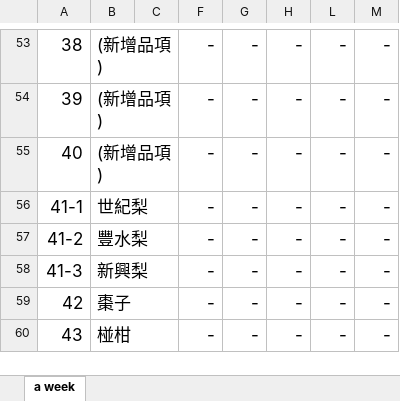
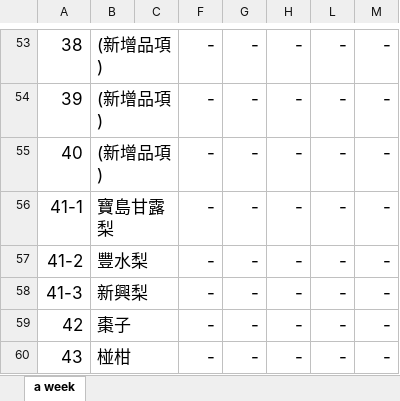
Before and after one commit to stat-coa/aprp, an Excel workbook: src/apps/dailytrans/reports/template.xlsx, sheet a week, drawn as a sheet; only a part is shown, gaps mark what is left out; values as stored, in another font and other column widths than the file's, no borders; the diff names each change by its address in the sheet, - before the commit and + after, or states it on an @@ line.

Commit message:
add 寶島甘露梨

```diff
--- a/src/apps/dailytrans/reports/template.xlsx (sheet a week)
+++ b/src/apps/dailytrans/reports/template.xlsx (sheet a week)
-B56: 世紀梨
+B56: 寶島甘露梨
```
Also changed, not shown: 1 other file.
